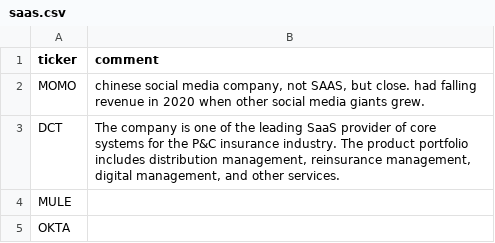
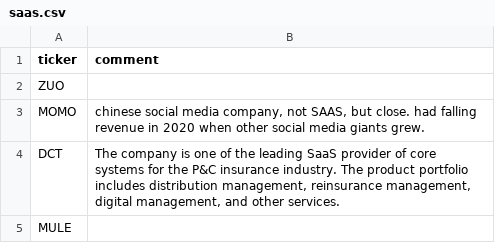
Before and after one commit to bsuvorov/tickers, a CSV file: saas.csv, drawn as a sheet; only a part is shown; the shorter side is filled out with more unchanged rows.

Commit message:
Update saas.csv
Added ZUO - zuora, subscription billing.

```diff
--- a/saas.csv
+++ b/saas.csv
@@ -1,2 +1,3 @@
 ticker,comment
+ZUO,
 MOMO,"chinese social media company, not SAAS, but close. had falling revenue in 2020 when other social media giants grew."
```
